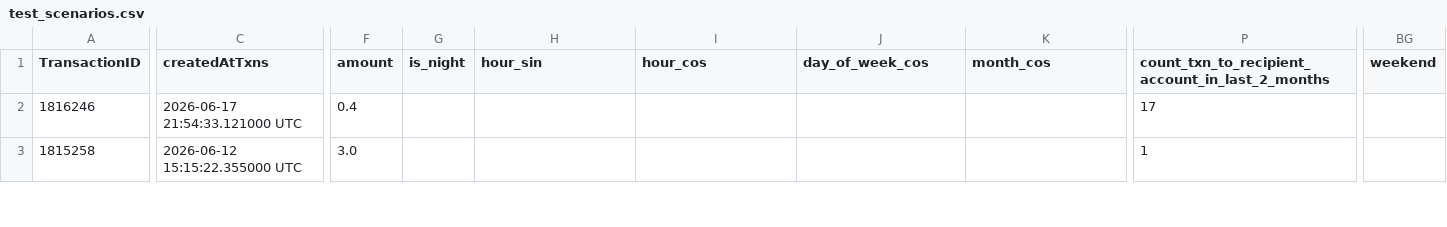
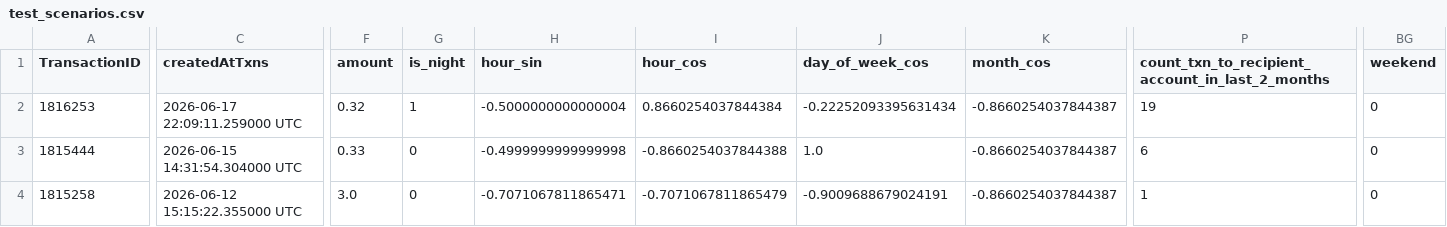
Before and after one commit to lbetancourth-dev-blossom/safe_txns_sim_endpoint, a CSV file: data/test_scenarios.csv, drawn as a sheet; only a part is shown, gaps mark what is left out; addresses are those after the commit; rows hold the shown columns only; the diff covers the shown part only; the diff names each change by its address in the sheet, - before the commit and + after, or states it on an @@ line.

Commit message:
data: populate test_scenarios.csv with all available Athena metadata
Complete extraction of dlh_silver_safe_alpha.safetransactionresults:
✓ 41/61 columns fully populated from metadata
✓ 5 SAFE transactions with complete numericVariables + categoricalVariables
✓ Derived time features: is_night, hour_sin, hour_cos, day_of_week_cos, month_cos, weekend
✓ All decision metrics and similarity scores where available

Populated columns:
  - Core: TransactionID, idOLBUserTxns, createdAtTxns, idFi
  - Numeric features (31): amount, count_*, is_*, user_avg_*, txn_*, etc.
  - Categorical features (5): TransactionProcessingType, TransactionOrigin, TransactionCategory, user_type, access
  - Derived time (6): is_night, hour_sin, hour_cos, day_of_week_cos, month_cos, weekend

Not available in Silver layer (20 columns):
  recipient_key, is_first_txn_from_this_account_to_recipient_account_q_72h,
  user_avg_count_txn_per_active_day_last_6_months, recency_user_created_days,
  is_access_from_remembered_device, checking_ratio, savings_ratio, credit_loan_ratio,
  cu_avg_amount_ach_txn_in_last_6_months, num_recipients_batch, amount_share_in_batch,
  count_failed_actions_in_current_session, count_txn_to_recipient_account_in_last_week,
  count_all_txn_after_recipient_account_creation, is_any_auth_session,
  days_since_phone_update, days_since_email_update, ach_amount_share_6m,
  is_personal_user_phone_primary_updated_last_week, is_personal_user_email_primary_updated_last_week

Refs: DATA-1264

```diff
--- a/data/test_scenarios.csv
+++ b/data/test_scenarios.csv
-A2 (TransactionID): 1816246
+A2 (TransactionID): 1816253
-C2 (createdAtTxns): 2026-06-17 21:54:33.121000 UTC
+C2 (createdAtTxns): 2026-06-17 22:09:11.259000 UTC
-F2 (amount): 0.4
+F2 (amount): 0.32
-G2 (is_night): (empty)
+G2 (is_night): 1
-H2 (hour_sin): (empty)
+H2 (hour_sin): -0.5000000000000004
-I2 (hour_cos): (empty)
+I2 (hour_cos): 0.8660254037844384
-J2 (day_of_week_cos): (empty)
+J2 (day_of_week_cos): -0.22252093395631434
-K2 (month_cos): (empty)
+K2 (month_cos): -0.8660254037844387
-P2: 17
+P2: 19
-BG2 (weekend): (empty)
+BG2 (weekend): 0
+row 3: 1815444 | 2026-06-15 14:31:54.304000 UTC | 0.33 | 0 | -0.4999999999999998 | -0.8660254037844388 | 1.0 | -0.8660254037844387 | 6 | 0
-G4 (is_night): (empty)
+G4 (is_night): 0
-H4 (hour_sin): (empty)
+H4 (hour_sin): -0.7071067811865471
-I4 (hour_cos): (empty)
+I4 (hour_cos): -0.7071067811865479
-J4 (day_of_week_cos): (empty)
+J4 (day_of_week_cos): -0.9009688679024191
-K4 (month_cos): (empty)
+K4 (month_cos): -0.8660254037844387
-BG4 (weekend): (empty)
+BG4 (weekend): 0
```
Also changed, not shown: 1 removed row and 28 edited cells elsewhere in this file.
